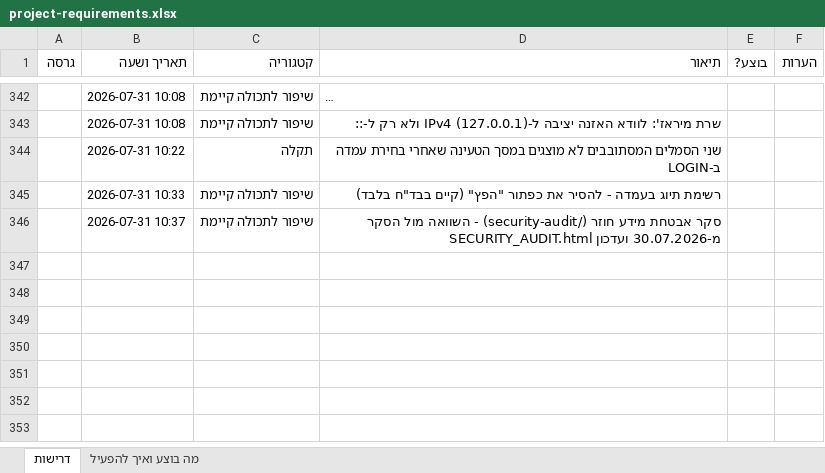
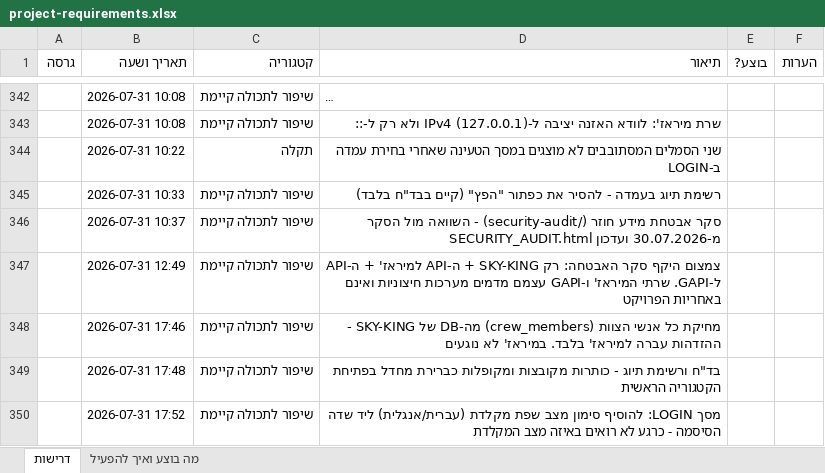
Before and after one commit to levori119/skyboard, an Excel workbook: project-requirements.xlsx, sheet דרישות, drawn as a sheet; only a part is shown, gaps mark what is left out; long unchanged cells end in …; values as stored, in another font and other column widths than the file's, no borders; the diff names each change by its address in the sheet, - before the commit and + after, or states it on an @@ line.

```diff
--- a/project-requirements.xlsx (sheet דרישות)
+++ b/project-requirements.xlsx (sheet דרישות)
+row 347:  | 2026-07-31 12:49 | שיפור לתכולה קיימת | צמצום היקף סקר האבטחה: רק SKY-KING + ה-API למיראז' + ה-API ל-GAPI. שרתי המיראז' ו-GAPI עצמם מדמים מערכות חיצוניות ואינם באחריות הפרויקט
+row 348:  | 2026-07-31 17:46 | שיפור לתכולה קיימת | מחיקת כל אנשי הצוות (crew_members) מה-DB של SKY-KING - ההזדהות עברה למיראז' בלבד. במיראז' לא נוגעים
+row 349:  | 2026-07-31 17:48 | שיפור לתכולה קיימת | בד"ח ורשימת תיוג - כותרות מקובצות ומקופלות כברירת מחדל בפתיחת הקטגוריה הראשית
+row 350:  | 2026-07-31 17:52 | שיפור לתכולה קיימת | מסך LOGIN: להוסיף סימון מצב שפת מקלדת (עברית/אנגלית) ליד שדה הסיסמה - כרגע לא רואים באיזה מצב המקלדת
```
Also changed, not shown: 2 other files.
